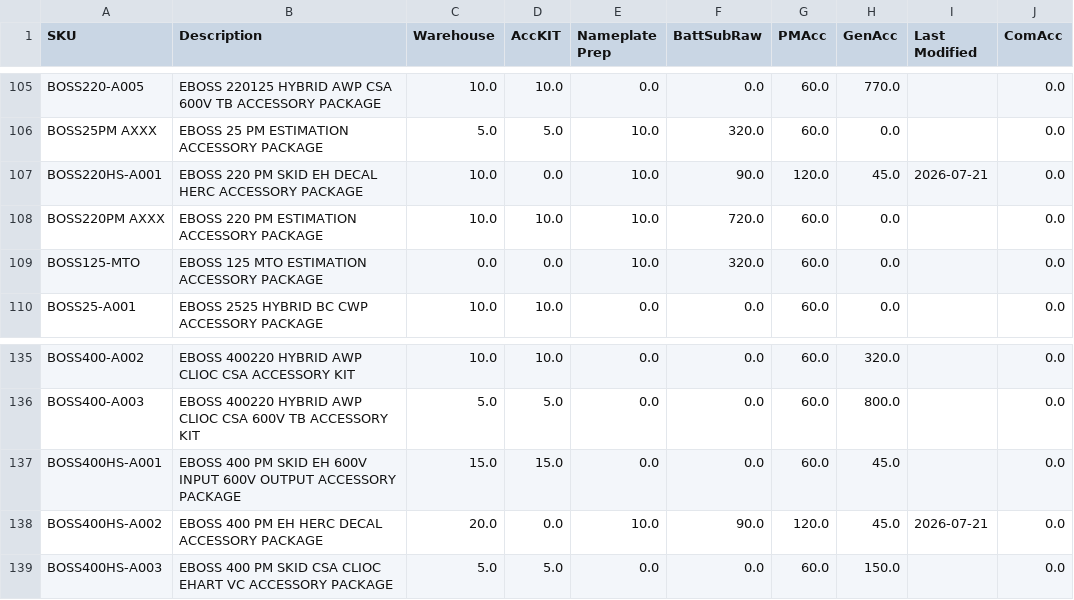
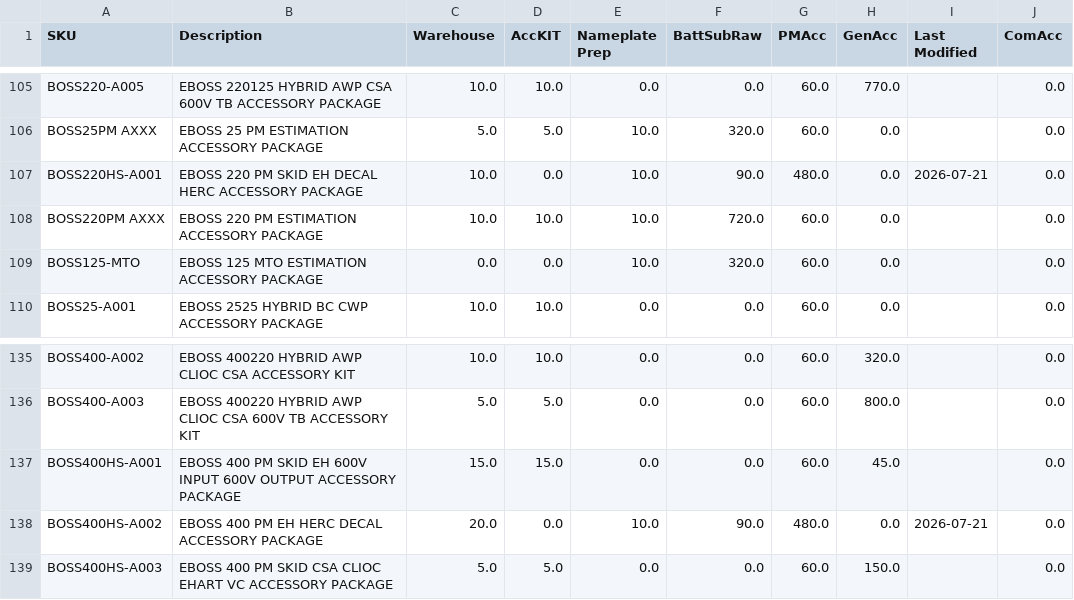
Before and after one commit to tritoan156/labor_model, a CSV file: data/acc_clean.csv, drawn as a sheet; only a part is shown, gaps mark what is left out.

Commit message:
Update accessory catalog via app (4 cells)

```diff
--- a/data/acc_clean.csv
+++ b/data/acc_clean.csv
@@ -106,3 +106,3 @@ BOSS220-A005,EBOSS 220125 HYBRID AWP CSA 600V TB ACCESSORY PACKAGE,10.0,10.0,0.0
 BOSS25PM AXXX,EBOSS 25 PM ESTIMATION ACCESSORY PACKAGE,5.0,5.0,10.0,320.0,60.0,0.0,,0.0
-BOSS220HS-A001,EBOSS 220 PM SKID EH DECAL HERC ACCESSORY PACKAGE,10.0,0.0,10.0,90.0,120.0,45.0,2026-07-21,0.0
+BOSS220HS-A001,EBOSS 220 PM SKID EH DECAL HERC ACCESSORY PACKAGE,10.0,0.0,10.0,90.0,480.0,0.0,2026-07-21,0.0
 BOSS220PM AXXX,EBOSS 220 PM ESTIMATION ACCESSORY PACKAGE,10.0,10.0,10.0,720.0,60.0,0.0,,0.0
@@ -137,3 +137,3 @@ BOSS400-A003,EBOSS 400220 HYBRID AWP CLIOC CSA 600V TB ACCESSORY KIT,5.0,5.0,0.0
 BOSS400HS-A001,EBOSS 400 PM SKID EH 600V INPUT 600V OUTPUT ACCESSORY PACKAGE,15.0,15.0,0.0,0.0,60.0,45.0,,0.0
-BOSS400HS-A002,EBOSS 400 PM EH HERC DECAL ACCESSORY PACKAGE,20.0,0.0,10.0,90.0,120.0,45.0,2026-07-21,0.0
+BOSS400HS-A002,EBOSS 400 PM EH HERC DECAL ACCESSORY PACKAGE,20.0,0.0,10.0,90.0,480.0,0.0,2026-07-21,0.0
 BOSS400HS-A003,EBOSS 400 PM SKID CSA CLIOC EHART VC ACCESSORY PACKAGE,5.0,5.0,0.0,0.0,60.0,150.0,,0.0
```
